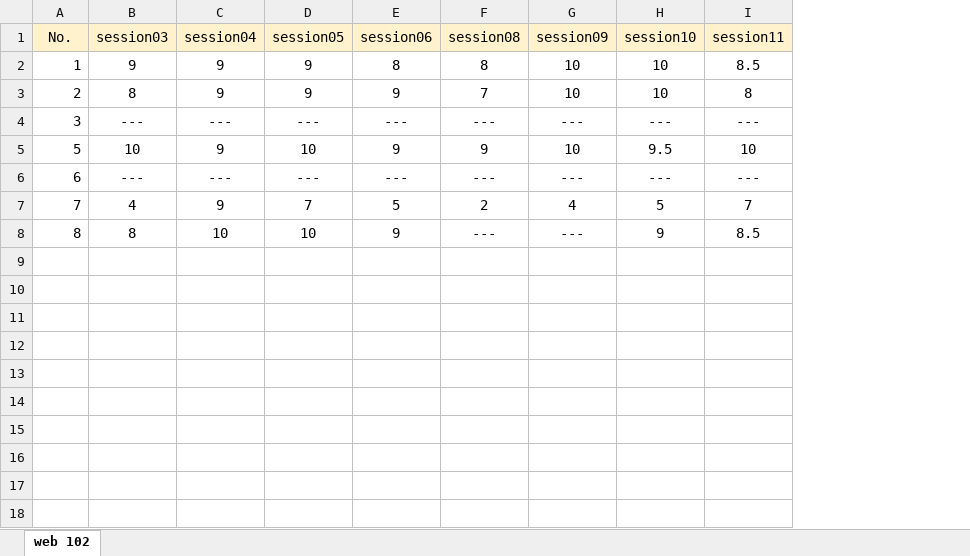
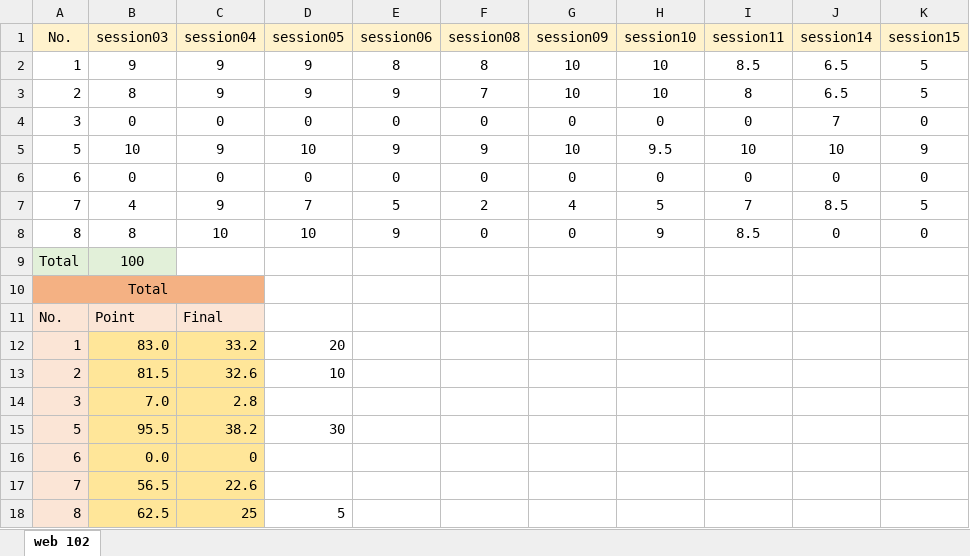
Before and after one commit to mkazemiraz/mft-scores, an Excel workbook: 102/102.xlsx, sheet web 102, drawn as a sheet; values as stored, in another font and other column widths than the file's, no borders; removed rows and columns are numbered as before the commit, all else as after; the diff names each change by its address in the sheet, - before the commit and + after, or states it on an @@ line.

Commit message:
112 updated

```diff
--- a/102/102.xlsx (sheet web 102)
+++ b/102/102.xlsx (sheet web 102)
+column J (session14), rows 2-3: 6.5 | 6.5; row 5: 10; rows 7-8: 8.5 | 0
+column K (session15), rows 2-3: 5 | 5; row 5: 9; rows 7-8: 5 | 0
-row 4: 3 | --- | --- | --- | --- | --- | --- | --- | ---
+row 4: 3 | 0 | 0 | 0 | 0 | 0 | 0 | 0 | 0 | 7 | 0
-row 6: 6 | --- | --- | --- | --- | --- | --- | --- | ---
+row 6: 6 | 0 | 0 | 0 | 0 | 0 | 0 | 0 | 0 | 0 | 0
-F8 (session08): ---
+F8 (session08): 0
-G8 (session09): ---
+G8 (session09): 0
+row 9: Total | 100
+row 10: Total
+row 11: No. | Point | Final
+row 12: 1 | 83.0 | 33.2 | 20
+row 13: 2 | 81.5 | 32.6 | 10
+row 14: 3 | 7.0 | 2.8
+row 15: 5 | 95.5 | 38.2 | 30
+row 16: 6 | 0.0 | 0
+row 17: 7 | 56.5 | 22.6
+row 18: 8 | 62.5 | 25 | 5
```
